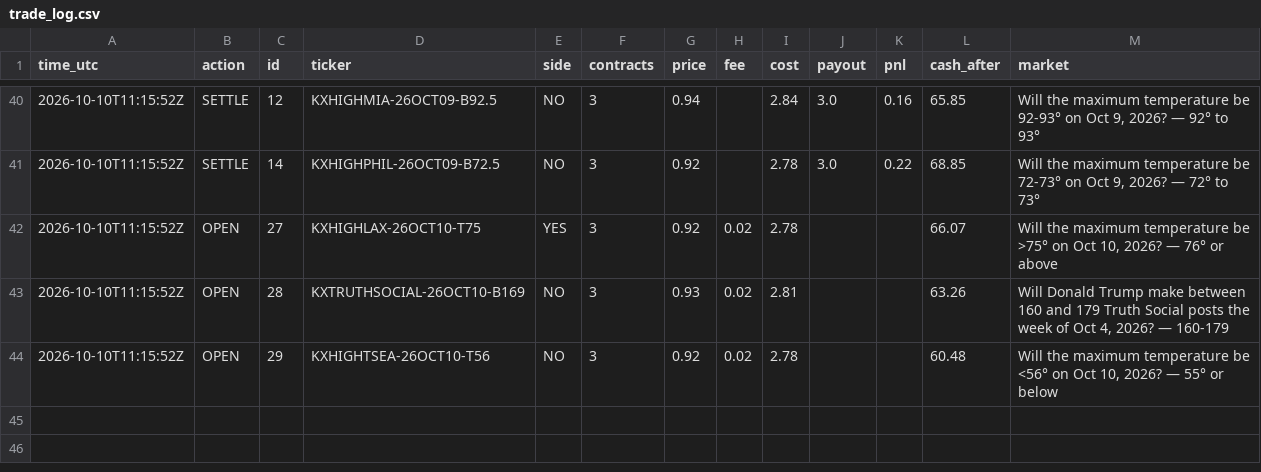
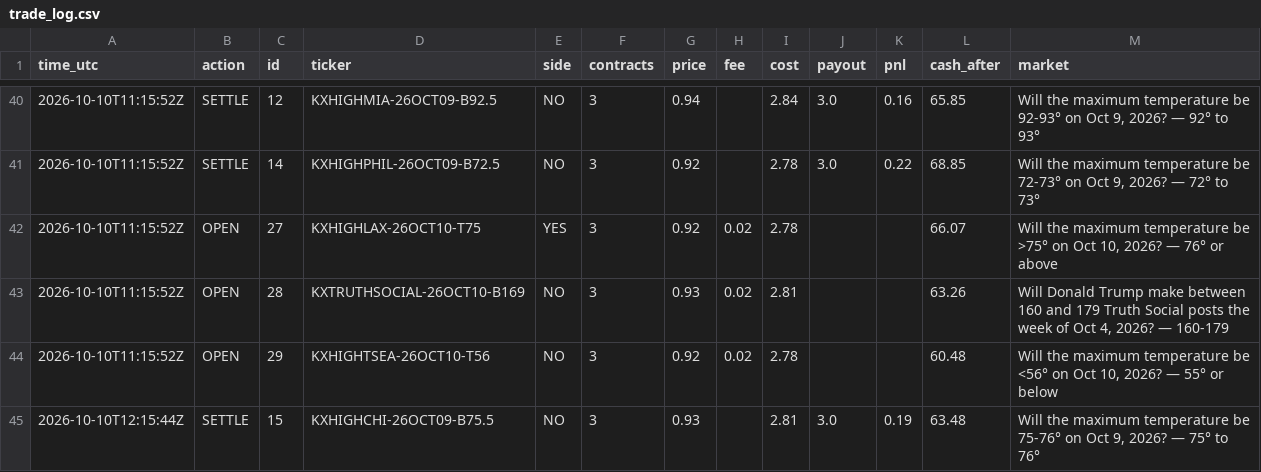
Before and after one commit to xne0nlight/kalshi-paper-bot, a CSV file: state/trade_log.csv, drawn as a sheet; only a part is shown, gaps mark what is left out; the diff names each change by its address in the sheet, - before the commit and + after, or states it on an @@ line.

```diff
--- a/state/trade_log.csv
+++ b/state/trade_log.csv
+row 45: 2026-10-10T12:15:44Z | SETTLE | 15 | KXHIGHCHI-26OCT09-B75.5 | NO | 3 | 0.93 |  | 2.81 | 3.0 | 0.19 | 63.48 | Will the maximum temperature be 75-76° on Oct 9, 2026? — 75° to 76°
```
Also changed, not shown: 3 other files.
